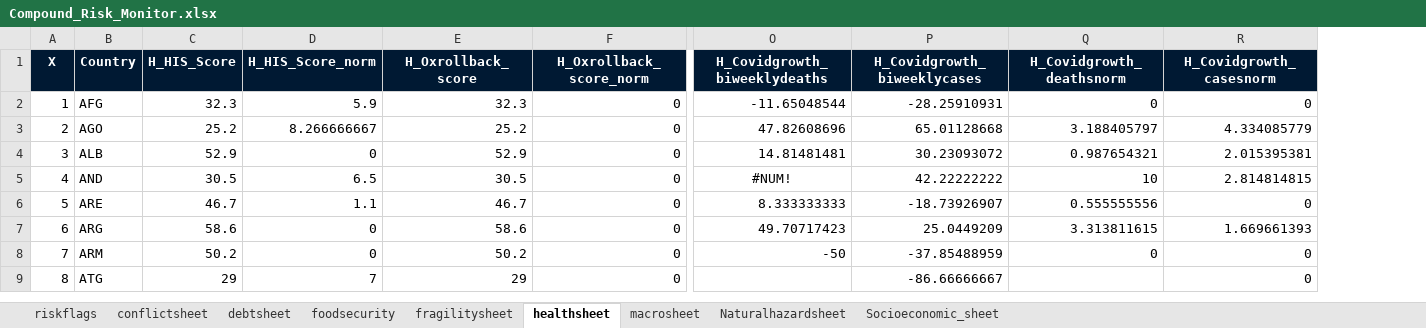
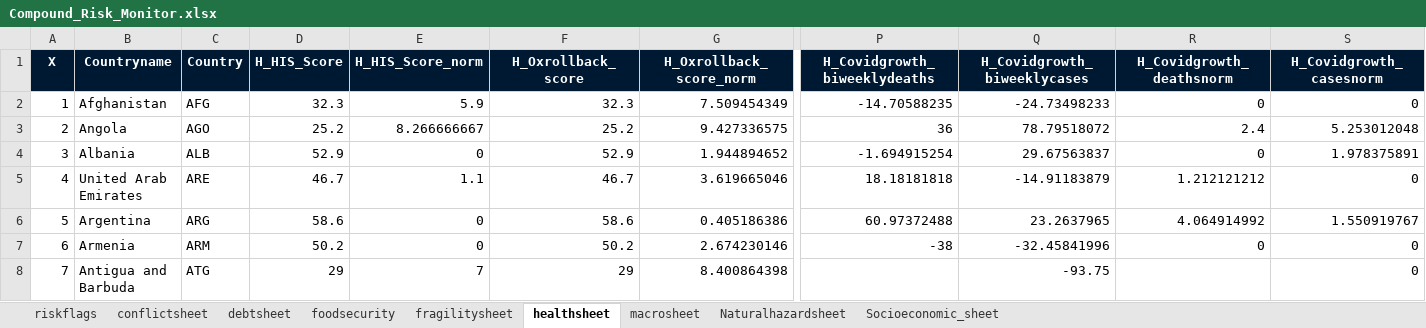
Before and after one commit to ljonestz/compoundriskdata, an Excel workbook: Risk_sheets/Compound_Risk_Monitor.xlsx, sheet healthsheet, drawn as a sheet; only a part is shown, gaps mark what is left out; values as stored, in another font and other column widths than the file's, no borders; conditional formats not drawn; removed rows and columns are numbered as before the commit, all else as after; rows hold the shown columns only; the diff covers the shown part only; the diff names each change by its address in the sheet, - before the commit and + after, or states it on an @@ line.

```diff
--- a/Risk_sheets/Compound_Risk_Monitor.xlsx (sheet healthsheet)
+++ b/Risk_sheets/Compound_Risk_Monitor.xlsx (sheet healthsheet)
+column B (Countryname), rows 2-8: Afghanistan | Angola | Albania | United Arab Emirates | Argentina | Armenia | Antigua and Barbuda
-G2 (H_Oxrollback_score_norm): 0
+G2 (H_Oxrollback_score_norm): 7.509454349
-P2 (H_Covidgrowth_biweeklydeaths): -11.65048544
+P2 (H_Covidgrowth_biweeklydeaths): -14.70588235
-Q2 (H_Covidgrowth_biweeklycases): -28.25910931
+Q2 (H_Covidgrowth_biweeklycases): -24.73498233
-G3 (H_Oxrollback_score_norm): 0
+G3 (H_Oxrollback_score_norm): 9.427336575
-P3 (H_Covidgrowth_biweeklydeaths): 47.82608696
+P3 (H_Covidgrowth_biweeklydeaths): 36
-Q3 (H_Covidgrowth_biweeklycases): 65.01128668
+Q3 (H_Covidgrowth_biweeklycases): 78.79518072
-R3 (H_Covidgrowth_deathsnorm): 3.188405797
+R3 (H_Covidgrowth_deathsnorm): 2.4
-S3 (H_Covidgrowth_casesnorm): 4.334085779
+S3 (H_Covidgrowth_casesnorm): 5.253012048
-G4 (H_Oxrollback_score_norm): 0
+G4 (H_Oxrollback_score_norm): 1.944894652
-P4 (H_Covidgrowth_biweeklydeaths): 14.81481481
+P4 (H_Covidgrowth_biweeklydeaths): -1.694915254
-Q4 (H_Covidgrowth_biweeklycases): 30.23093072
+Q4 (H_Covidgrowth_biweeklycases): 29.67563837
-R4 (H_Covidgrowth_deathsnorm): 0.987654321
+R4 (H_Covidgrowth_deathsnorm): 0
-S4 (H_Covidgrowth_casesnorm): 2.015395381
+S4 (H_Covidgrowth_casesnorm): 1.978375891
-row 5: 4 | AND | 30.5 | 6.5 | 30.5 | 0 | #NUM! | 42.22222222 | 10 | 2.814814815
@@ column A (X) renumbered between rows 5 and 191 @@
-G5 (H_Oxrollback_score_norm): 0
+G5 (H_Oxrollback_score_norm): 3.619665046
-P5 (H_Covidgrowth_biweeklydeaths): 8.333333333
+P5 (H_Covidgrowth_biweeklydeaths): 18.18181818
-Q5 (H_Covidgrowth_biweeklycases): -18.73926907
+Q5 (H_Covidgrowth_biweeklycases): -14.91183879
-R5 (H_Covidgrowth_deathsnorm): 0.555555556
+R5 (H_Covidgrowth_deathsnorm): 1.212121212
-G6 (H_Oxrollback_score_norm): 0
+G6 (H_Oxrollback_score_norm): 0.405186386
-P6 (H_Covidgrowth_biweeklydeaths): 49.70717423
+P6 (H_Covidgrowth_biweeklydeaths): 60.97372488
-Q6 (H_Covidgrowth_biweeklycases): 25.0449209
+Q6 (H_Covidgrowth_biweeklycases): 23.2637965
-R6 (H_Covidgrowth_deathsnorm): 3.313811615
+R6 (H_Covidgrowth_deathsnorm): 4.064914992
-S6 (H_Covidgrowth_casesnorm): 1.669661393
+S6 (H_Covidgrowth_casesnorm): 1.550919767
-G7 (H_Oxrollback_score_norm): 0
+G7 (H_Oxrollback_score_norm): 2.674230146
-P7 (H_Covidgrowth_biweeklydeaths): -50
+P7 (H_Covidgrowth_biweeklydeaths): -38
-Q7 (H_Covidgrowth_biweeklycases): -37.85488959
+Q7 (H_Covidgrowth_biweeklycases): -32.45841996
-G8 (H_Oxrollback_score_norm): 0
+G8 (H_Oxrollback_score_norm): 8.400864398
-Q8 (H_Covidgrowth_biweeklycases): -86.66666667
+Q8 (H_Covidgrowth_biweeklycases): -93.75
```
Also changed, not shown: 5 removed rows, 554 edited cells and cell formats elsewhere in this sheet, sheet Naturalhazardsheet, sheet macrosheet, sheet debtsheet, sheet foodsecurity, sheet fragilitysheet, 3 other files.
